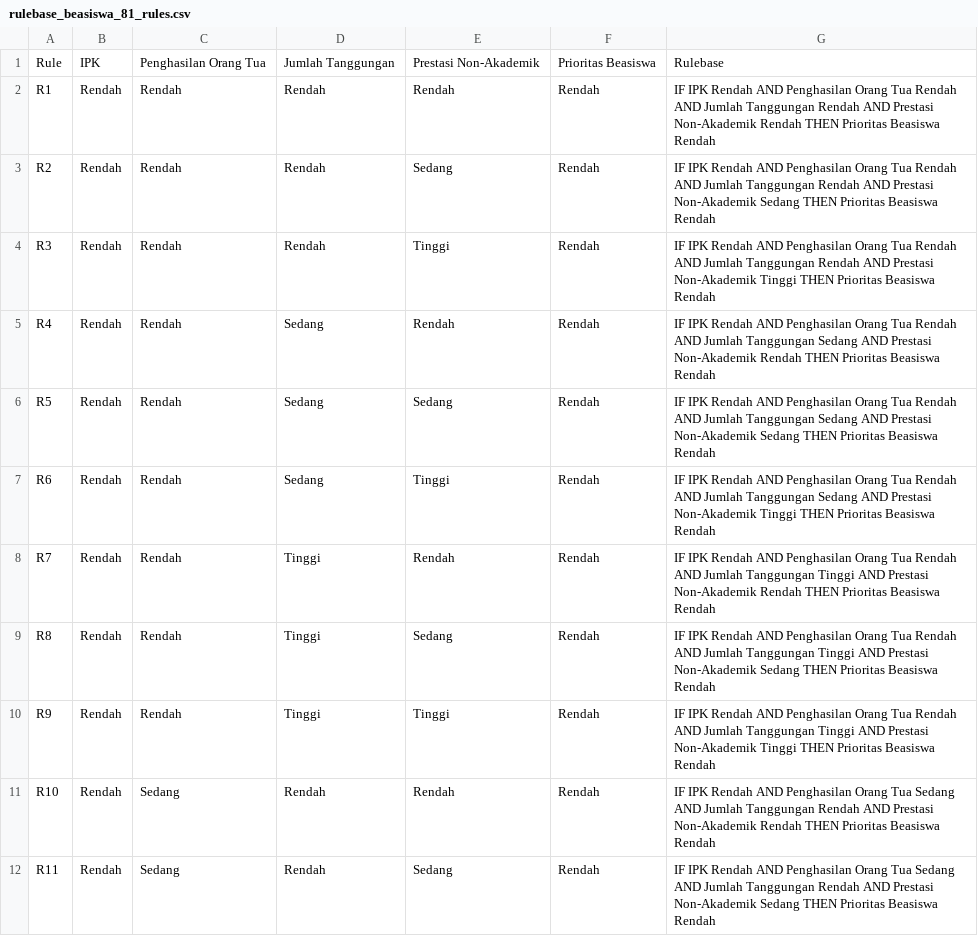
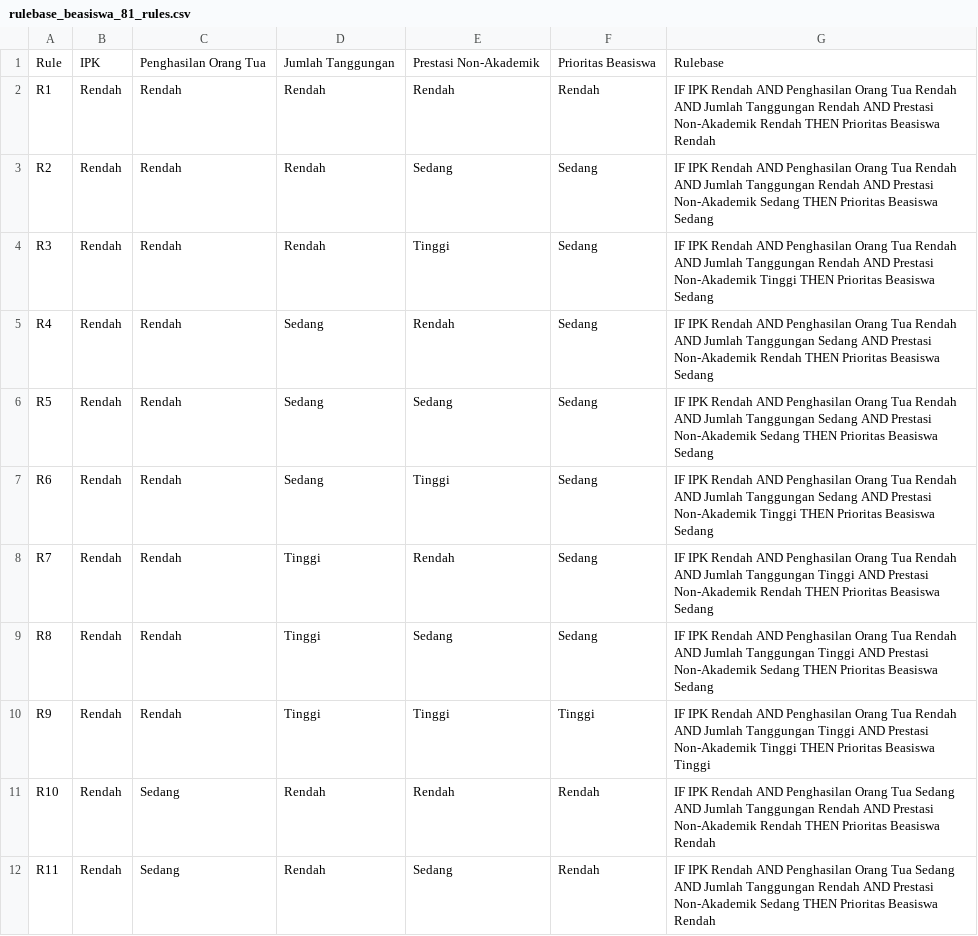
Before and after one commit to praffiii/sistem-seleksi-beasiswa-mamdani, a CSV file: data/rulebase_beasiswa_81_rules.csv, drawn as a sheet; only a part is shown; the diff covers the shown part only.

Commit message:
Add full step-by-step PDF report and rebalance rule base
- Rewrite PDF export to mirror the web walkthrough: per-variable
  membership definitions, fuzzification results, fired rules with alpha,
  aggregation plot, and centroid defuzzification, all as LaTeX-rendered
  formulas plus plots at a uniform scale.
- Rebalance the 81-rule base so IPK, Penghasilan, Tanggungan, and
  Prestasi carry equal influence (18 monotonic transitions each), with
  Penghasilan correctly inverted.

```diff
--- a/data/rulebase_beasiswa_81_rules.csv
+++ b/data/rulebase_beasiswa_81_rules.csv
@@ -2,10 +2,10 @@
 R1,Rendah,Rendah,Rendah,Rendah,Rendah,IF IPK Rendah AND Penghasilan Orang Tua Rendah AND Jumlah Tanggungan Rendah AND Prestasi Non-Akademik Rendah THEN Prioritas Beasiswa Rendah
-R2,Rendah,Rendah,Rendah,Sedang,Rendah,IF IPK Rendah AND Penghasilan Orang Tua Rendah AND Jumlah Tanggungan Rendah AND Prestasi Non-Akademik Sedang THEN Prioritas Beasiswa Rendah
-R3,Rendah,Rendah,Rendah,Tinggi,Rendah,IF IPK Rendah AND Penghasilan Orang Tua Rendah AND Jumlah Tanggungan Rendah AND Prestasi Non-Akademik Tinggi THEN Prioritas Beasiswa Rendah
-R4,Rendah,Rendah,Sedang,Rendah,Rendah,IF IPK Rendah AND Penghasilan Orang Tua Rendah AND Jumlah Tanggungan Sedang AND Prestasi Non-Akademik Rendah THEN Prioritas Beasiswa Rendah
-R5,Rendah,Rendah,Sedang,Sedang,Rendah,IF IPK Rendah AND Penghasilan Orang Tua Rendah AND Jumlah Tanggungan Sedang AND Prestasi Non-Akademik Sedang THEN Prioritas Beasiswa Rendah
-R6,Rendah,Rendah,Sedang,Tinggi,Rendah,IF IPK Rendah AND Penghasilan Orang Tua Rendah AND Jumlah Tanggungan Sedang AND Prestasi Non-Akademik Tinggi THEN Prioritas Beasiswa Rendah
-R7,Rendah,Rendah,Tinggi,Rendah,Rendah,IF IPK Rendah AND Penghasilan Orang Tua Rendah AND Jumlah Tanggungan Tinggi AND Prestasi Non-Akademik Rendah THEN Prioritas Beasiswa Rendah
-R8,Rendah,Rendah,Tinggi,Sedang,Rendah,IF IPK Rendah AND Penghasilan Orang Tua Rendah AND Jumlah Tanggungan Tinggi AND Prestasi Non-Akademik Sedang THEN Prioritas Beasiswa Rendah
-R9,Rendah,Rendah,Tinggi,Tinggi,Rendah,IF IPK Rendah AND Penghasilan Orang Tua Rendah AND Jumlah Tanggungan Tinggi AND Prestasi Non-Akademik Tinggi THEN Prioritas Beasiswa Rendah
+R2,Rendah,Rendah,Rendah,Sedang,Sedang,IF IPK Rendah AND Penghasilan Orang Tua Rendah AND Jumlah Tanggungan Rendah AND Prestasi Non-Akademik Sedang THEN Prioritas Beasiswa Sedang
+R3,Rendah,Rendah,Rendah,Tinggi,Sedang,IF IPK Rendah AND Penghasilan Orang Tua Rendah AND Jumlah Tanggungan Rendah AND Prestasi Non-Akademik Tinggi THEN Prioritas Beasiswa Sedang
+R4,Rendah,Rendah,Sedang,Rendah,Sedang,IF IPK Rendah AND Penghasilan Orang Tua Rendah AND Jumlah Tanggungan Sedang AND Prestasi Non-Akademik Rendah THEN Prioritas Beasiswa Sedang
+R5,Rendah,Rendah,Sedang,Sedang,Sedang,IF IPK Rendah AND Penghasilan Orang Tua Rendah AND Jumlah Tanggungan Sedang AND Prestasi Non-Akademik Sedang THEN Prioritas Beasiswa Sedang
+R6,Rendah,Rendah,Sedang,Tinggi,Sedang,IF IPK Rendah AND Penghasilan Orang Tua Rendah AND Jumlah Tanggungan Sedang AND Prestasi Non-Akademik Tinggi THEN Prioritas Beasiswa Sedang
+R7,Rendah,Rendah,Tinggi,Rendah,Sedang,IF IPK Rendah AND Penghasilan Orang Tua Rendah AND Jumlah Tanggungan Tinggi AND Prestasi Non-Akademik Rendah THEN Prioritas Beasiswa Sedang
+R8,Rendah,Rendah,Tinggi,Sedang,Sedang,IF IPK Rendah AND Penghasilan Orang Tua Rendah AND Jumlah Tanggungan Tinggi AND Prestasi Non-Akademik Sedang THEN Prioritas Beasiswa Sedang
+R9,Rendah,Rendah,Tinggi,Tinggi,Tinggi,IF IPK Rendah AND Penghasilan Orang Tua Rendah AND Jumlah Tanggungan Tinggi AND Prestasi Non-Akademik Tinggi THEN Prioritas Beasiswa Tinggi
 R10,Rendah,Sedang,Rendah,Rendah,Rendah,IF IPK Rendah AND Penghasilan Orang Tua Sedang AND Jumlah Tanggungan Rendah AND Prestasi Non-Akademik Rendah THEN Prioritas Beasiswa Rendah
```
Also changed, not shown: 26 edited cells elsewhere in this file, 1 other file.
